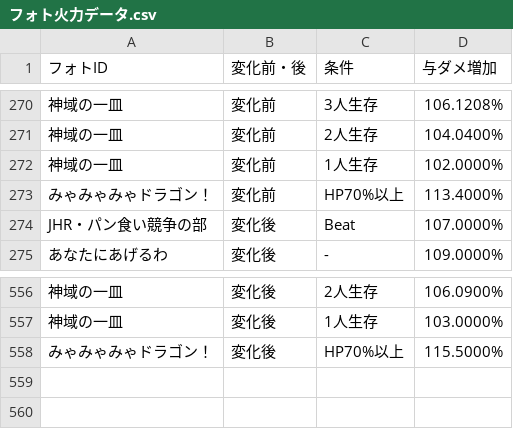
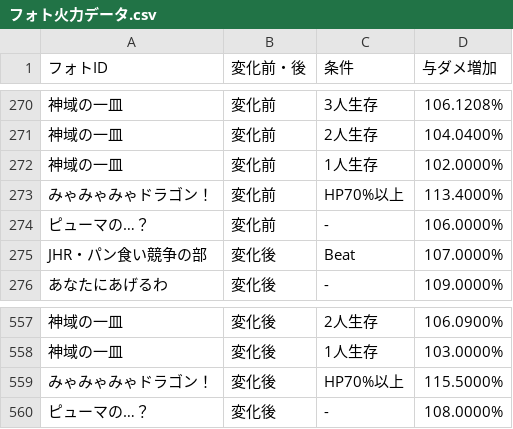
Before and after one commit to reamkf/wiki-nanodesu, a CSV file: csv/フォト火力データ.csv, drawn as a sheet; only a part is shown, gaps mark what is left out; the diff names each change by its address in the sheet, - before the commit and + after, or states it on an @@ line.

```diff
--- a/csv/フォト火力データ.csv
+++ b/csv/フォト火力データ.csv
+row 274: ピューマの…？ | 変化前 | - | 106.0000%
+row 560: ピューマの…？ | 変化後 | - | 108.0000%
```
Also changed, not shown: csv/フォトデータ.csv.
